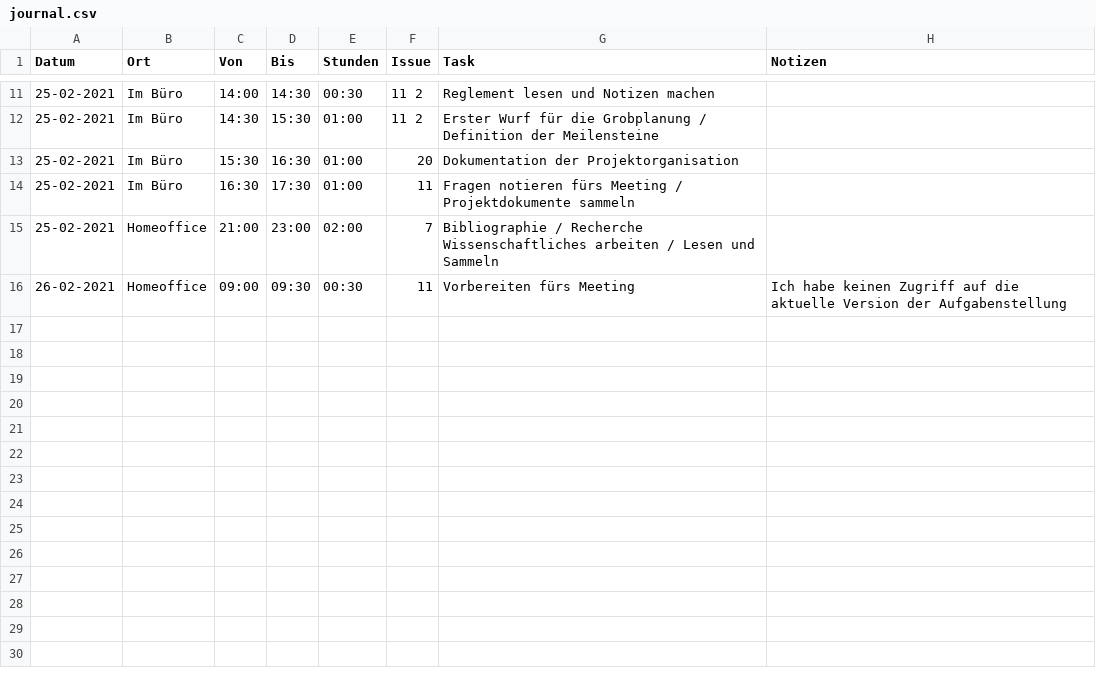
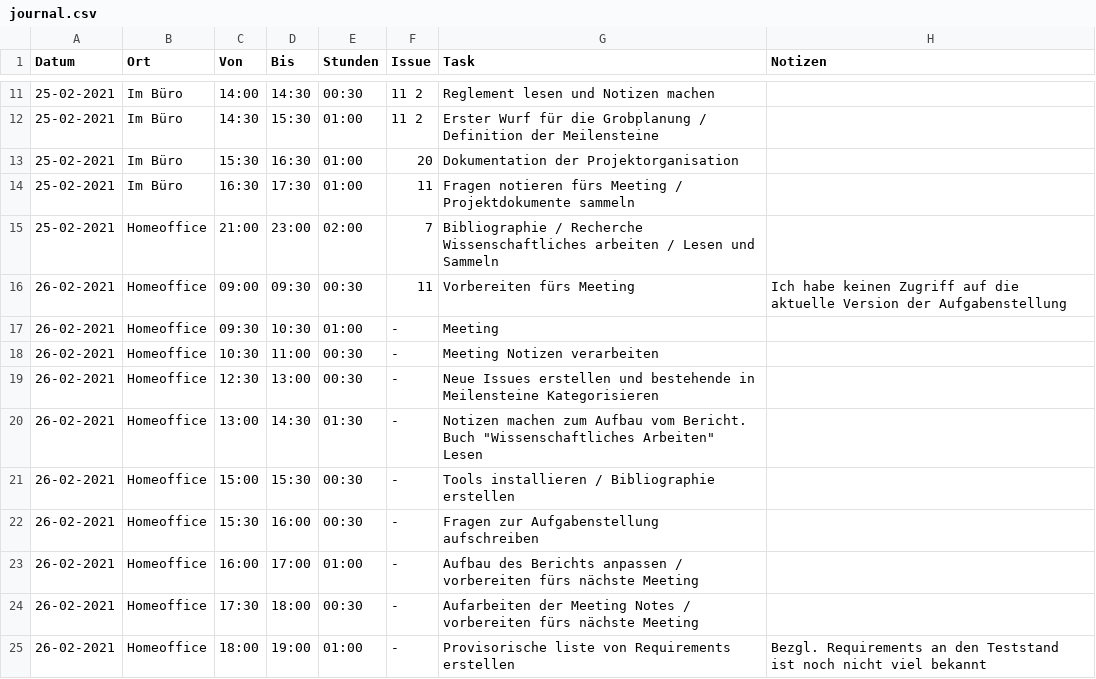
Before and after one commit to mkuettel/BA, a CSV file: include/journal.csv, drawn as a sheet; only a part is shown, gaps mark what is left out; the diff names each change by its address in the sheet, - before the commit and + after, or states it on an @@ line.

Commit message:
update journal

```diff
--- a/include/journal.csv
+++ b/include/journal.csv
+row 17: 26-02-2021 | Homeoffice | 09:30 | 10:30 | 01:00 | - | Meeting
+row 18: 26-02-2021 | Homeoffice | 10:30 | 11:00 | 00:30 | - | Meeting Notizen verarbeiten
+row 19: 26-02-2021 | Homeoffice | 12:30 | 13:00 | 00:30 | - | Neue Issues erstellen und bestehende in Meilensteine Kategorisieren
+row 20: 26-02-2021 | Homeoffice | 13:00 | 14:30 | 01:30 | - | Notizen machen zum Aufbau vom Bericht. Buch "Wissenschaftliches Arbeiten" Lesen
+row 21: 26-02-2021 | Homeoffice | 15:00 | 15:30 | 00:30 | - | Tools installieren / Bibliographie erstellen
+row 22: 26-02-2021 | Homeoffice | 15:30 | 16:00 | 00:30 | - | Fragen zur Aufgabenstellung aufschreiben
+row 23: 26-02-2021 | Homeoffice | 16:00 | 17:00 | 01:00 | - | Aufbau des Berichts anpassen / vorbereiten fürs nächste Meeting
+row 24: 26-02-2021 | Homeoffice | 17:30 | 18:00 | 00:30 | - | Aufarbeiten der Meeting Notes / vorbereiten fürs nächste Meeting
+row 25: 26-02-2021 | Homeoffice | 18:00 | 19:00 | 01:00 | - | Provisorische liste von Requirements erstellen | Bezgl. Requirements an den Teststand ist noch nicht viel bekannt
```
